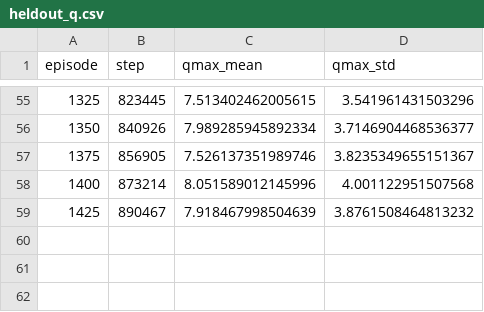
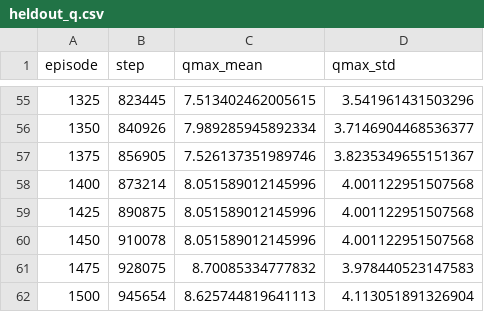
Before and after one commit to ozgunbaris/mlds-rl-assignment2, a CSV file: results/mspacman/cont_seed0/heldout_q.csv, drawn as a sheet; only a part is shown, gaps mark what is left out.

```diff
--- a/results/mspacman/cont_seed0/heldout_q.csv
+++ b/results/mspacman/cont_seed0/heldout_q.csv
@@ -58,2 +58,5 @@ episode,step,qmax_mean,qmax_std
 1400,873214,8.051589012145996,4.001122951507568
-1425,890467,7.918467998504639,3.8761508464813232
+1425,890875,8.051589012145996,4.001122951507568
+1450,910078,8.051589012145996,4.001122951507568
+1475,928075,8.70085334777832,3.978440523147583
+1500,945654,8.625744819641113,4.113051891326904
```
Also changed, not shown: results/mspacman/cont_seed0/eval_periodic.csv, results/mspacman/cont_seed1/eval_periodic.csv, 7 other files.
